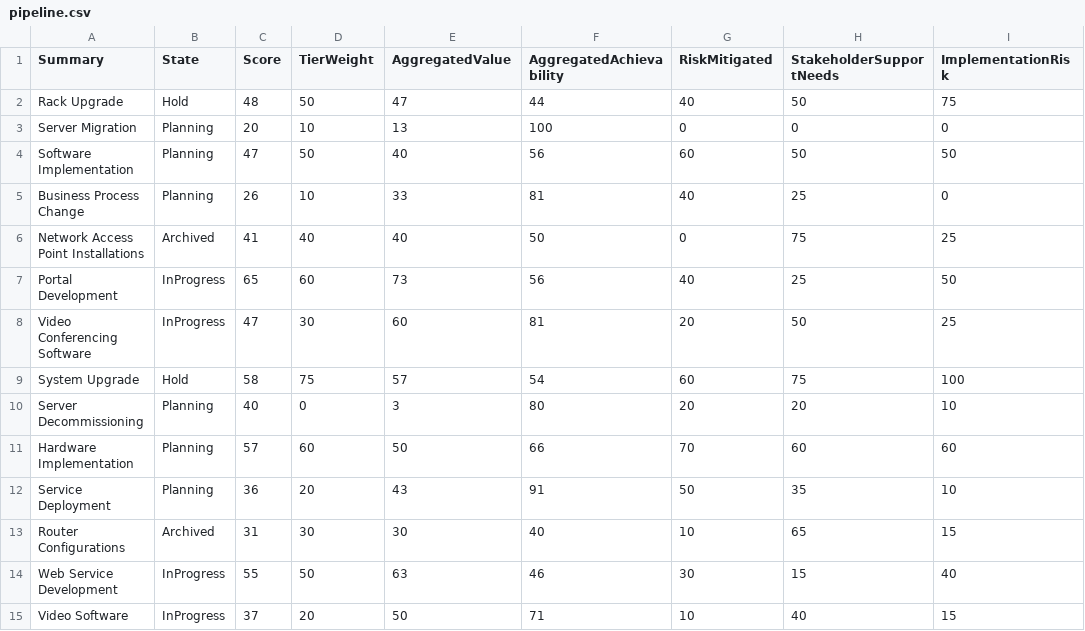
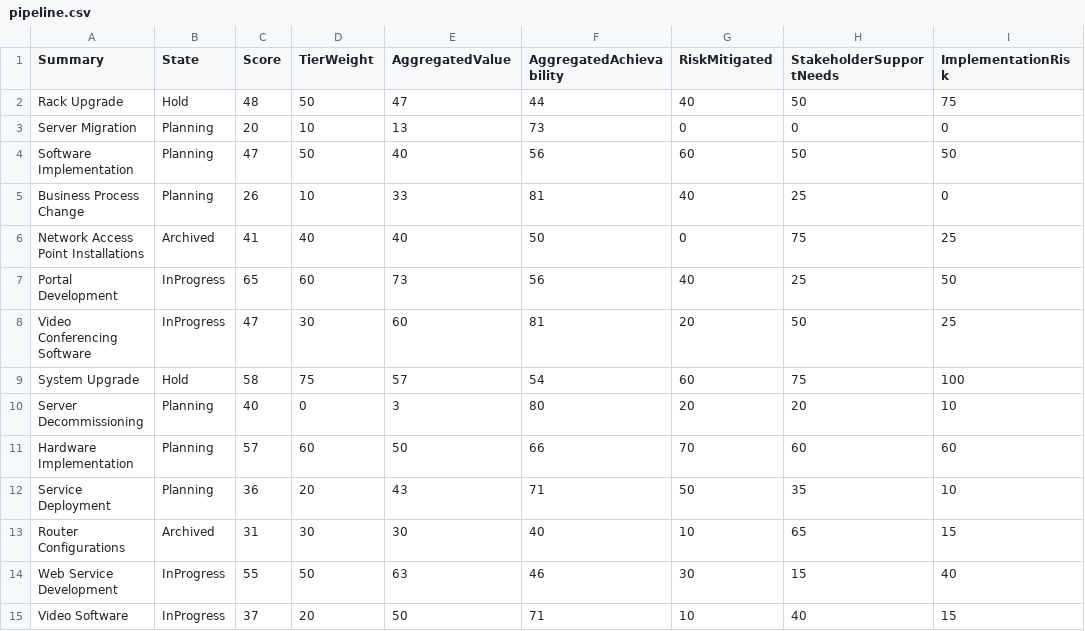
Before and after one commit to moriartp/dvms, a CSV file: projectsScorecard/data/pipeline.csv, drawn as a sheet; only a part is shown; the diff names each change by its address in the sheet, - before the commit and + after, or states it on an @@ line.

Commit message:
updating data set

```diff
--- a/projectsScorecard/data/pipeline.csv
+++ b/projectsScorecard/data/pipeline.csv
-F3 (AggregatedAchievability): 100
+F3 (AggregatedAchievability): 73
-F12 (AggregatedAchievability): 91
+F12 (AggregatedAchievability): 71
```
Also changed, not shown: 2 other files.
